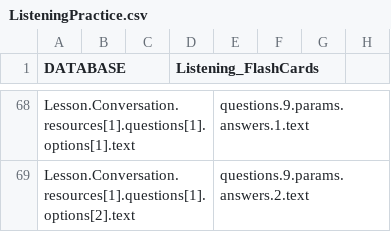
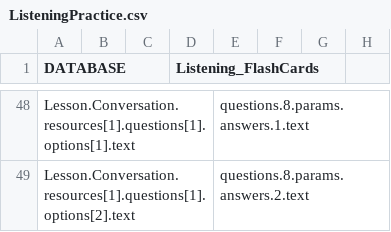
Before and after one commit to CaxtonTaylor/fromDatabasetoH5P, a CSV file: CSV/ListeningPractice.csv, drawn as a sheet; only a part is shown, gaps mark what is left out; addresses are those after the commit; the diff covers the shown part only; the diff names each change by its address in the sheet, - before the commit and + after, or states it on an @@ line.

```diff
--- a/CSV/ListeningPractice.csv
+++ b/CSV/ListeningPractice.csv
-E48: questions.9.params.answers.1.text
+E48: questions.8.params.answers.1.text
-E49: questions.9.params.answers.2.text
+E49: questions.8.params.answers.2.text
```
Also changed, not shown: 5 added rows, 25 removed rows and 22 edited cells elsewhere in this file, 6 other files.
